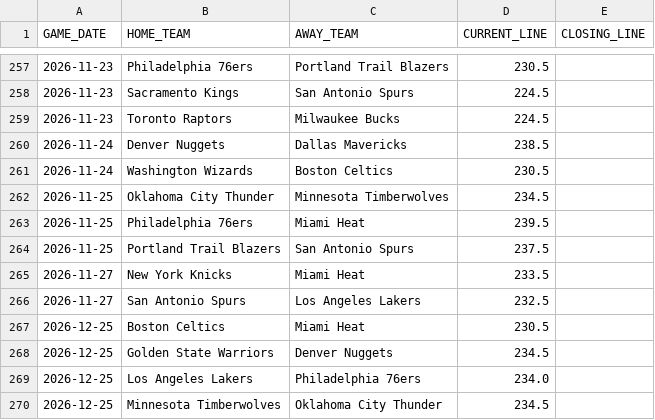
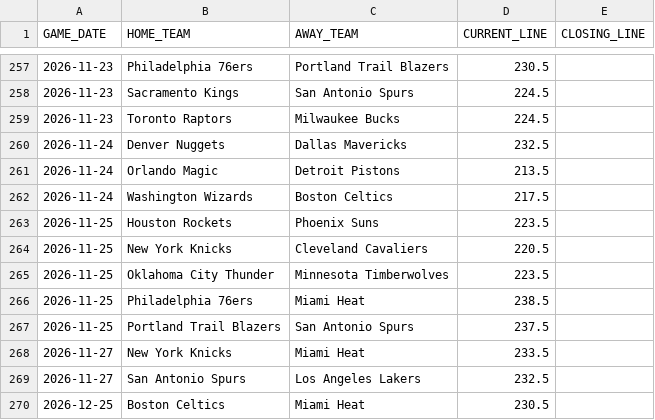
Before and after one commit to lorenzocirla-creator/nba-overunder-pipeline, a CSV file: dati/odds_2026_27.csv, drawn as a sheet; only a part is shown, gaps mark what is left out; the shorter side is filled out with more unchanged rows.

```diff
--- a/dati/odds_2026_27.csv
+++ b/dati/odds_2026_27.csv
@@ -259,6 +259,9 @@ GAME_DATE,HOME_TEAM,AWAY_TEAM,CURRENT_LINE,CLOSING_LINE
 2026-11-23,Toronto Raptors,Milwaukee Bucks,224.5,
-2026-11-24,Denver Nuggets,Dallas Mavericks,238.5,
-2026-11-24,Washington Wizards,Boston Celtics,230.5,
-2026-11-25,Oklahoma City Thunder,Minnesota Timberwolves,234.5,
-2026-11-25,Philadelphia 76ers,Miami Heat,239.5,
+2026-11-24,Denver Nuggets,Dallas Mavericks,232.5,
+2026-11-24,Orlando Magic,Detroit Pistons,213.5,
+2026-11-24,Washington Wizards,Boston Celtics,217.5,
+2026-11-25,Houston Rockets,Phoenix Suns,223.5,
+2026-11-25,New York Knicks,Cleveland Cavaliers,220.5,
+2026-11-25,Oklahoma City Thunder,Minnesota Timberwolves,223.5,
+2026-11-25,Philadelphia 76ers,Miami Heat,238.5,
 2026-11-25,Portland Trail Blazers,San Antonio Spurs,237.5,
```
Also changed, not shown: dati/dataset_raw_2026_27.csv, dati/dataset_regular_2026_27.csv, 10 other files.
